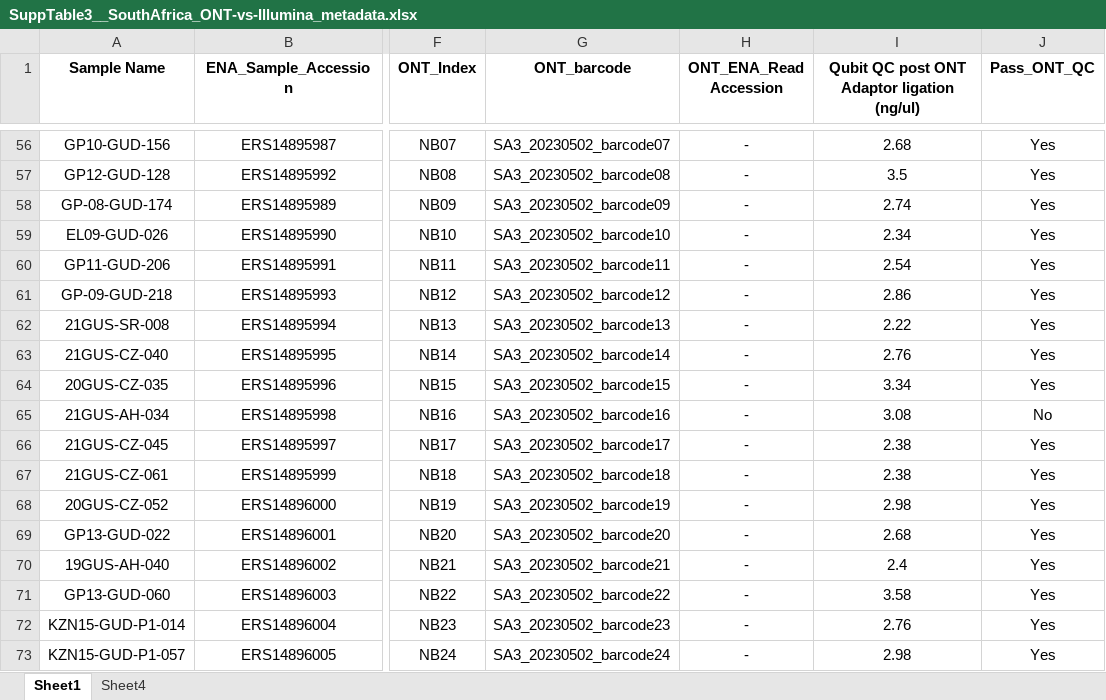
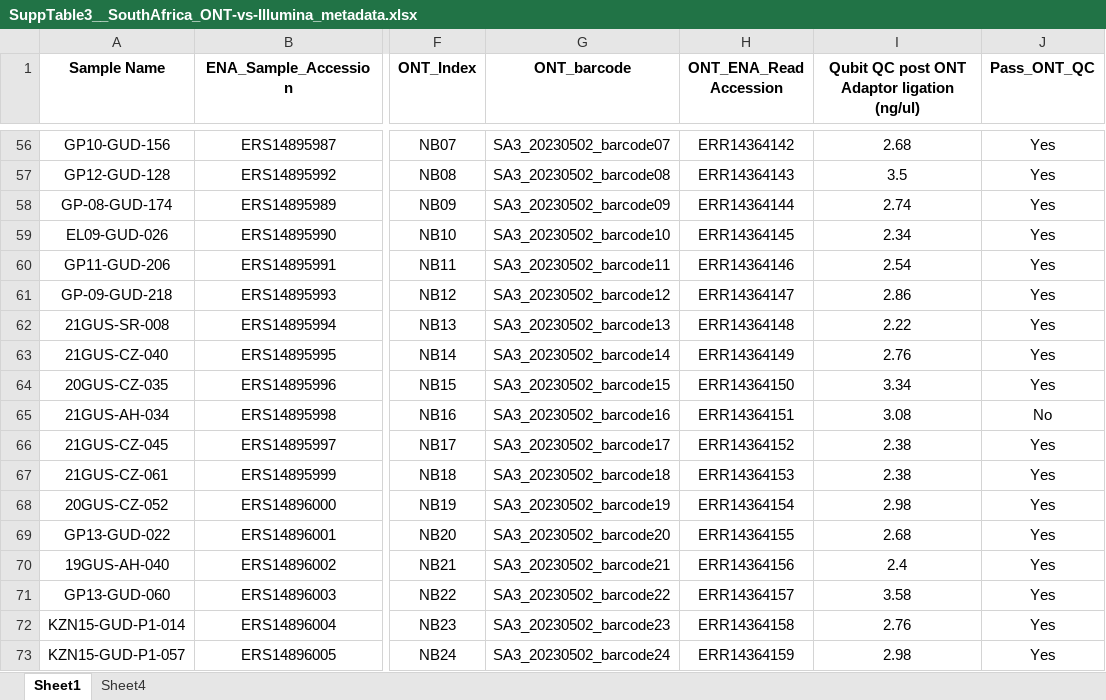
Before and after one commit to matbeale/TP-Phylo-Plex_paper_2025, an Excel workbook: data/SuppTable3__SouthAfrica_ONT-vs-Illumina_metadata.xlsx, sheet Sheet1, drawn as a sheet; only a part is shown, gaps mark what is left out; values as stored, in another font and other column widths than the file's, no borders; conditional formats not drawn; the diff covers the shown part only; the diff names each change by its address in the sheet, - before the commit and + after, or states it on an @@ line.

Commit message:
Update_read_accession_info

```diff
--- a/data/SuppTable3__SouthAfrica_ONT-vs-Illumina_metadata.xlsx (sheet Sheet1)
+++ b/data/SuppTable3__SouthAfrica_ONT-vs-Illumina_metadata.xlsx (sheet Sheet1)
-H56 (ONT_ENA_Read Accession): -
+H56 (ONT_ENA_Read Accession): ERR14364142
-H57 (ONT_ENA_Read Accession): -
+H57 (ONT_ENA_Read Accession): ERR14364143
-H58 (ONT_ENA_Read Accession): -
+H58 (ONT_ENA_Read Accession): ERR14364144
-H59 (ONT_ENA_Read Accession): -
+H59 (ONT_ENA_Read Accession): ERR14364145
-H60 (ONT_ENA_Read Accession): -
+H60 (ONT_ENA_Read Accession): ERR14364146
-H61 (ONT_ENA_Read Accession): -
+H61 (ONT_ENA_Read Accession): ERR14364147
-H62 (ONT_ENA_Read Accession): -
+H62 (ONT_ENA_Read Accession): ERR14364148
-H63 (ONT_ENA_Read Accession): -
+H63 (ONT_ENA_Read Accession): ERR14364149
-H64 (ONT_ENA_Read Accession): -
+H64 (ONT_ENA_Read Accession): ERR14364150
-H65 (ONT_ENA_Read Accession): -
+H65 (ONT_ENA_Read Accession): ERR14364151
-H66 (ONT_ENA_Read Accession): -
+H66 (ONT_ENA_Read Accession): ERR14364152
-H67 (ONT_ENA_Read Accession): -
+H67 (ONT_ENA_Read Accession): ERR14364153
-H68 (ONT_ENA_Read Accession): -
+H68 (ONT_ENA_Read Accession): ERR14364154
-H69 (ONT_ENA_Read Accession): -
+H69 (ONT_ENA_Read Accession): ERR14364155
-H70 (ONT_ENA_Read Accession): -
+H70 (ONT_ENA_Read Accession): ERR14364156
-H71 (ONT_ENA_Read Accession): -
+H71 (ONT_ENA_Read Accession): ERR14364157
-H72 (ONT_ENA_Read Accession): -
+H72 (ONT_ENA_Read Accession): ERR14364158
-H73 (ONT_ENA_Read Accession): -
+H73 (ONT_ENA_Read Accession): ERR14364159
```
Also changed, not shown: 54 edited cells and cell formats elsewhere in this sheet, sheet Sheet4, data/SuppTable2__Amplicon_Primer_details.xlsx, data/SuppTable4__Zim_AmpliSeq_results.xlsx.
